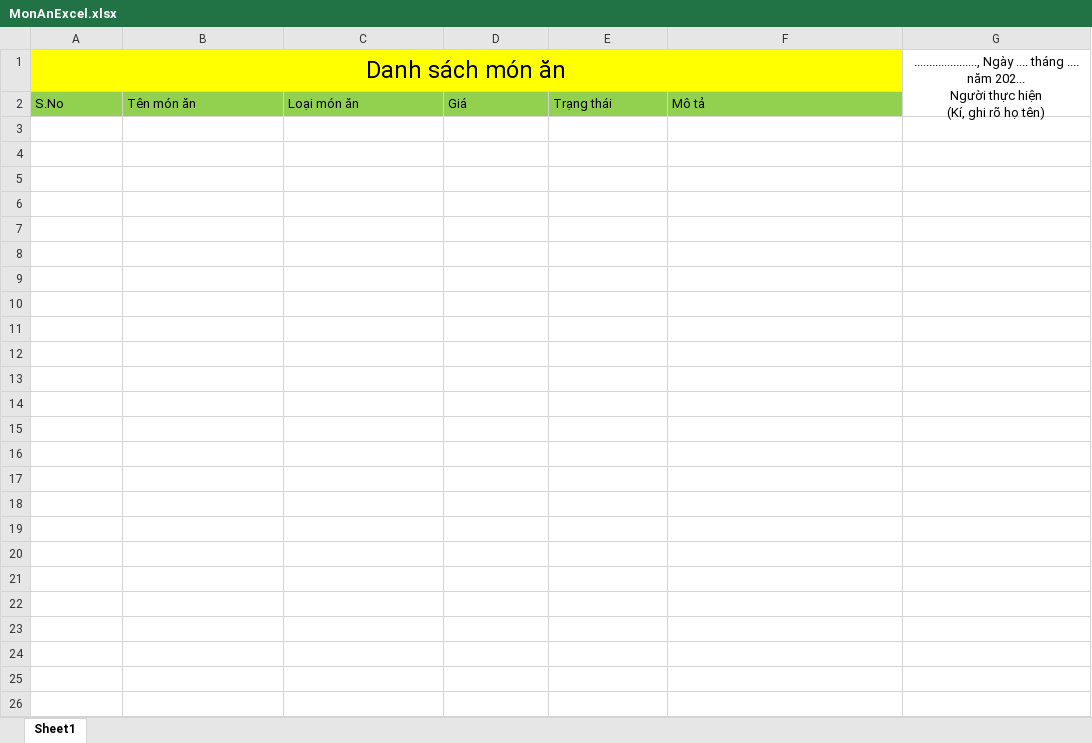
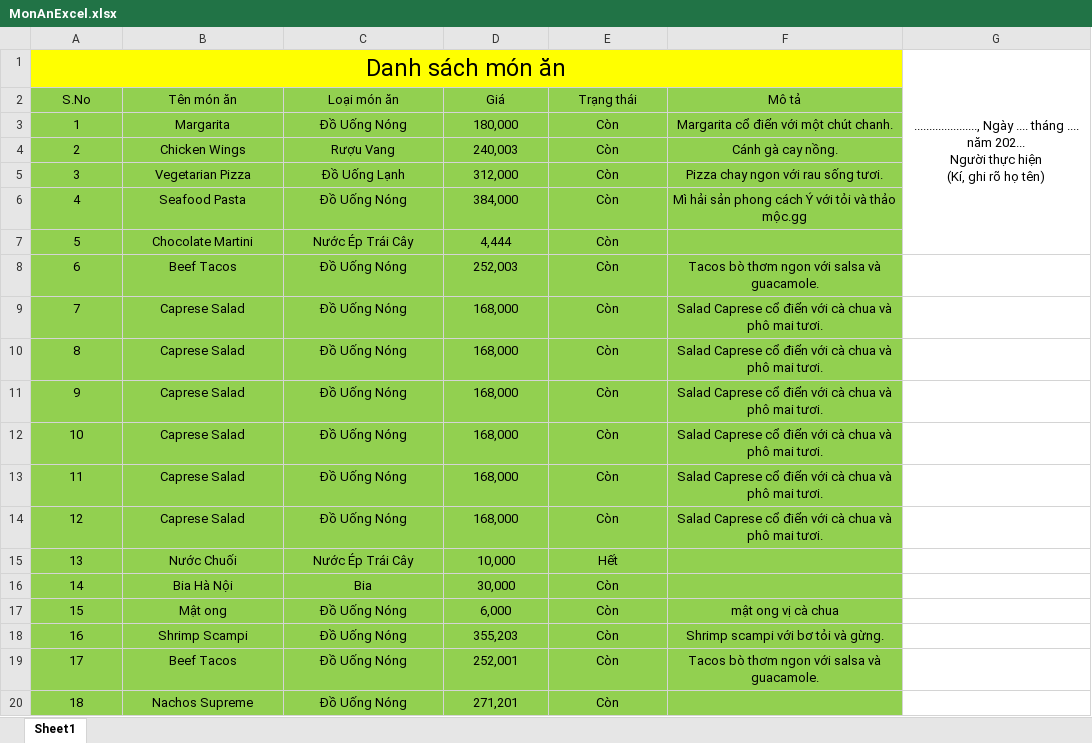
Before and after one commit to DpiDong2022/Bar-Management, an Excel workbook: Bar Management/Templates/MonAnExcel.xlsx, sheet Sheet1, drawn as a sheet; only a part is shown; values as stored, in another font and other column widths than the file's, no borders; the diff covers the shown part only; the diff names each change by its address in the sheet, - before the commit and + after, or states it on an @@ line.

```diff
--- a/Bar Management/Templates/MonAnExcel.xlsx (sheet Sheet1)
+++ b/Bar Management/Templates/MonAnExcel.xlsx (sheet Sheet1)
-A2:F2 alignment: left
+A2:F2 alignment: center
+row 3: 1 | Margarita | Đồ Uống Nóng | 180,000 | Còn | Margarita cổ điển với một chút chanh.
+row 4: 2 | Chicken Wings | Rượu Vang | 240,003 | Còn | Cánh gà cay nồng.
+row 5: 3 | Vegetarian Pizza | Đồ Uống Lạnh | 312,000 | Còn | Pizza chay ngon với rau sống tươi.
+row 6: 4 | Seafood Pasta | Đồ Uống Nóng | 384,000 | Còn | Mì hải sản phong cách Ý với tỏi và thảo mộc.gg
+row 7: 5 | Chocolate Martini | Nước Ép Trái Cây | 4,444 | Còn
+row 8: 6 | Beef Tacos | Đồ Uống Nóng | 252,003 | Còn | Tacos bò thơm ngon với salsa và guacamole.
+row 9: 7 | Caprese Salad | Đồ Uống Nóng | 168,000 | Còn | Salad Caprese cổ điển với cà chua và phô mai tươi.
+row 10: 8 | Caprese Salad | Đồ Uống Nóng | 168,000 | Còn | Salad Caprese cổ điển với cà chua và phô mai tươi.
+row 11: 9 | Caprese Salad | Đồ Uống Nóng | 168,000 | Còn | Salad Caprese cổ điển với cà chua và phô mai tươi.
+row 12: 10 | Caprese Salad | Đồ Uống Nóng | 168,000 | Còn | Salad Caprese cổ điển với cà chua và phô mai tươi.
+row 13: 11 | Caprese Salad | Đồ Uống Nóng | 168,000 | Còn | Salad Caprese cổ điển với cà chua và phô mai tươi.
+row 14: 12 | Caprese Salad | Đồ Uống Nóng | 168,000 | Còn | Salad Caprese cổ điển với cà chua và phô mai tươi.
+row 15: 13 | Nước Chuối | Nước Ép Trái Cây | 10,000 | Hết
+row 16: 14 | Bia Hà Nội | Bia | 30,000 | Còn
+row 17: 15 | Mật ong | Đồ Uống Nóng | 6,000 | Còn | mật ong vị cà chua
+row 18: 16 | Shrimp Scampi | Đồ Uống Nóng | 355,203 | Còn | Shrimp scampi với bơ tỏi và gừng.
+row 19: 17 | Beef Tacos | Đồ Uống Nóng | 252,001 | Còn | Tacos bò thơm ngon với salsa và guacamole.
+row 20: 18 | Nachos Supreme | Đồ Uống Nóng | 271,201 | Còn
```
Also changed, not shown: 14 added rows elsewhere in this sheet, 10 other files.
